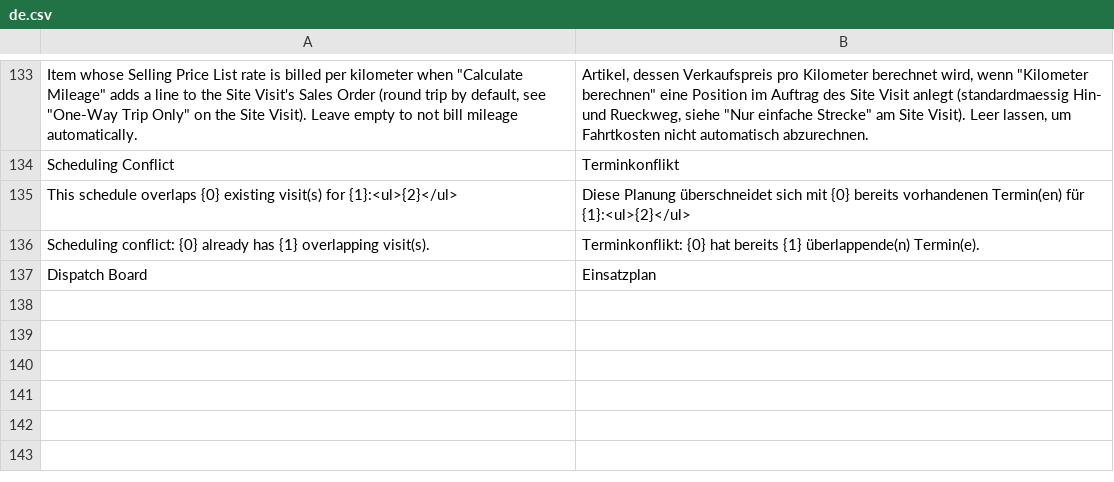
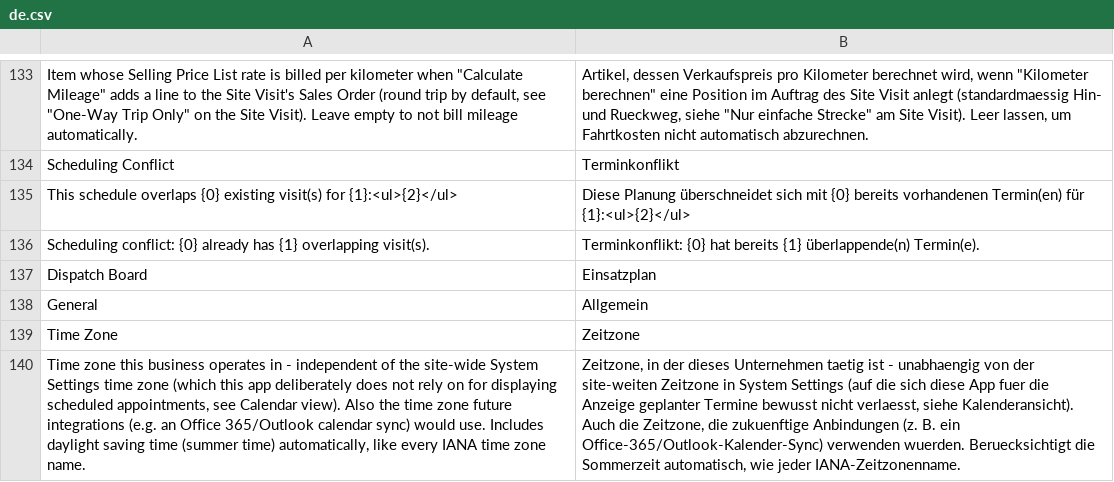
Before and after one commit to Michael-Bockhoff-GmbH/feldservice, a CSV file: fieldservice/translations/de.csv, drawn as a sheet; only a part is shown, gaps mark what is left out; the diff names each change by its address in the sheet, - before the commit and + after, or states it on an @@ line.

```diff
--- a/fieldservice/translations/de.csv
+++ b/fieldservice/translations/de.csv
+row 138: General | Allgemein
+row 139: Time Zone | Zeitzone
+row 140: Time zone this business operates in - independent of the site-wide System Settings time zone (which this app deliberately does not rely on for displaying scheduled appointments, see Calendar view). Also the time zone future integrations (e.g. an Office 365/Outlook calendar sync) would use. Includes daylight saving time (summer time) automatically, like every IANA time zone name. | Zeitzone, in der dieses Unternehmen taetig ist - unabhaengig von der site-weiten Zeitzone in System Settings (auf die sich diese App fuer die Anzeige geplanter Termine bewusst nicht verlaesst, siehe Kalenderansicht). Auch die Zeitzone, die zukuenftige Anbindungen (z. B. ein Office-365/Outlook-Kalender-Sync) verwenden wuerden. Beruecksichtigt die Sommerzeit automatisch, wie jeder IANA-Zeitzonenname.
```
Also changed, not shown: 7 other files.
